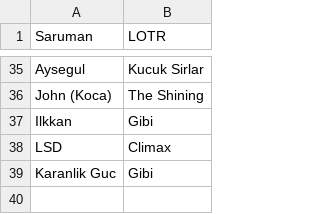
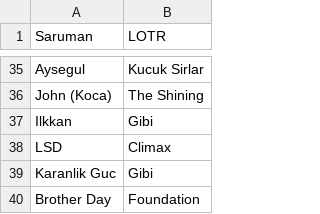
Before and after one commit to MrGranddy/Kotu-Karakterler, a CSV file: liste.csv, drawn as a sheet; only a part is shown, gaps mark what is left out; the diff names each change by its address in the sheet, - before the commit and + after, or states it on an @@ line.

Commit message:
Add Brother Day from Foundation to the list

```diff
--- a/liste.csv
+++ b/liste.csv
+row 40: Brother Day | Foundation
```
